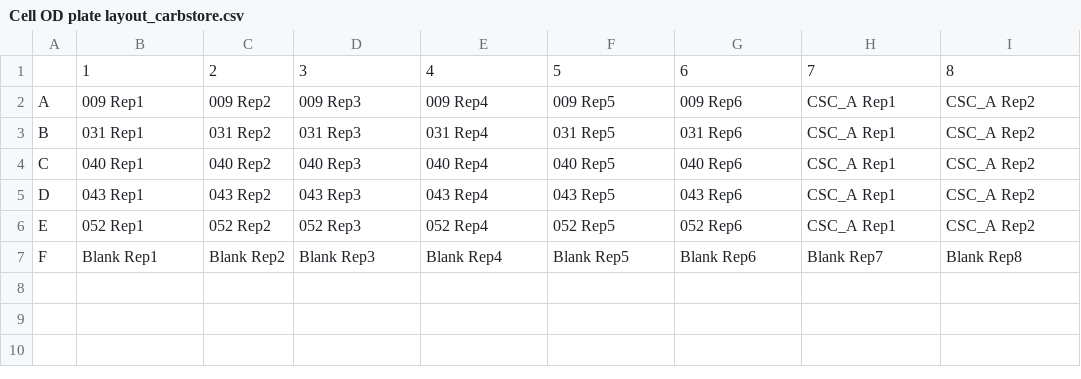
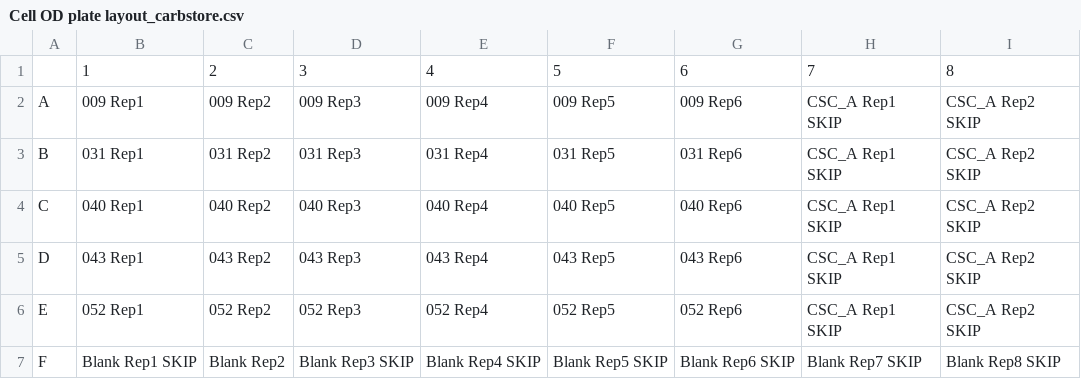
Before and after one commit to marciG30/CFU_plates, a CSV file: data/Cell OD plate layout_carbstore.csv, drawn as a sheet.

Commit message:
add SKIP

```diff
--- a/data/Cell OD plate layout_carbstore.csv
+++ b/data/Cell OD plate layout_carbstore.csv
@@ -1,7 +1,7 @@
 ,1,2,3,4,5,6,7,8
-A,009 Rep1,009 Rep2,009 Rep3,009 Rep4,009 Rep5,009 Rep6,CSC_A Rep1,CSC_A Rep2
-B,031 Rep1,031 Rep2,031 Rep3,031 Rep4,031 Rep5,031 Rep6,CSC_A Rep1,CSC_A Rep2
-C,040 Rep1,040 Rep2,040 Rep3,040 Rep4,040 Rep5,040 Rep6,CSC_A Rep1,CSC_A Rep2
-D,043 Rep1,043 Rep2,043 Rep3,043 Rep4,043 Rep5,043 Rep6,CSC_A Rep1,CSC_A Rep2
-E,052 Rep1,052 Rep2,052 Rep3,052 Rep4,052 Rep5,052 Rep6,CSC_A Rep1,CSC_A Rep2
-F,Blank Rep1,Blank Rep2,Blank Rep3,Blank Rep4,Blank Rep5,Blank Rep6,Blank Rep7,Blank Rep8
+A,009 Rep1,009 Rep2,009 Rep3,009 Rep4,009 Rep5,009 Rep6,CSC_A Rep1 SKIP,CSC_A Rep2 SKIP
+B,031 Rep1,031 Rep2,031 Rep3,031 Rep4,031 Rep5,031 Rep6,CSC_A Rep1 SKIP,CSC_A Rep2 SKIP
+C,040 Rep1,040 Rep2,040 Rep3,040 Rep4,040 Rep5,040 Rep6,CSC_A Rep1 SKIP,CSC_A Rep2 SKIP
+D,043 Rep1,043 Rep2,043 Rep3,043 Rep4,043 Rep5,043 Rep6,CSC_A Rep1 SKIP,CSC_A Rep2 SKIP
+E,052 Rep1,052 Rep2,052 Rep3,052 Rep4,052 Rep5,052 Rep6,CSC_A Rep1 SKIP,CSC_A Rep2 SKIP
+F,Blank Rep1 SKIP,Blank Rep2,Blank Rep3 SKIP,Blank Rep4 SKIP,Blank Rep5 SKIP,Blank Rep6 SKIP,Blank Rep7 SKIP,Blank Rep8 SKIP
```
